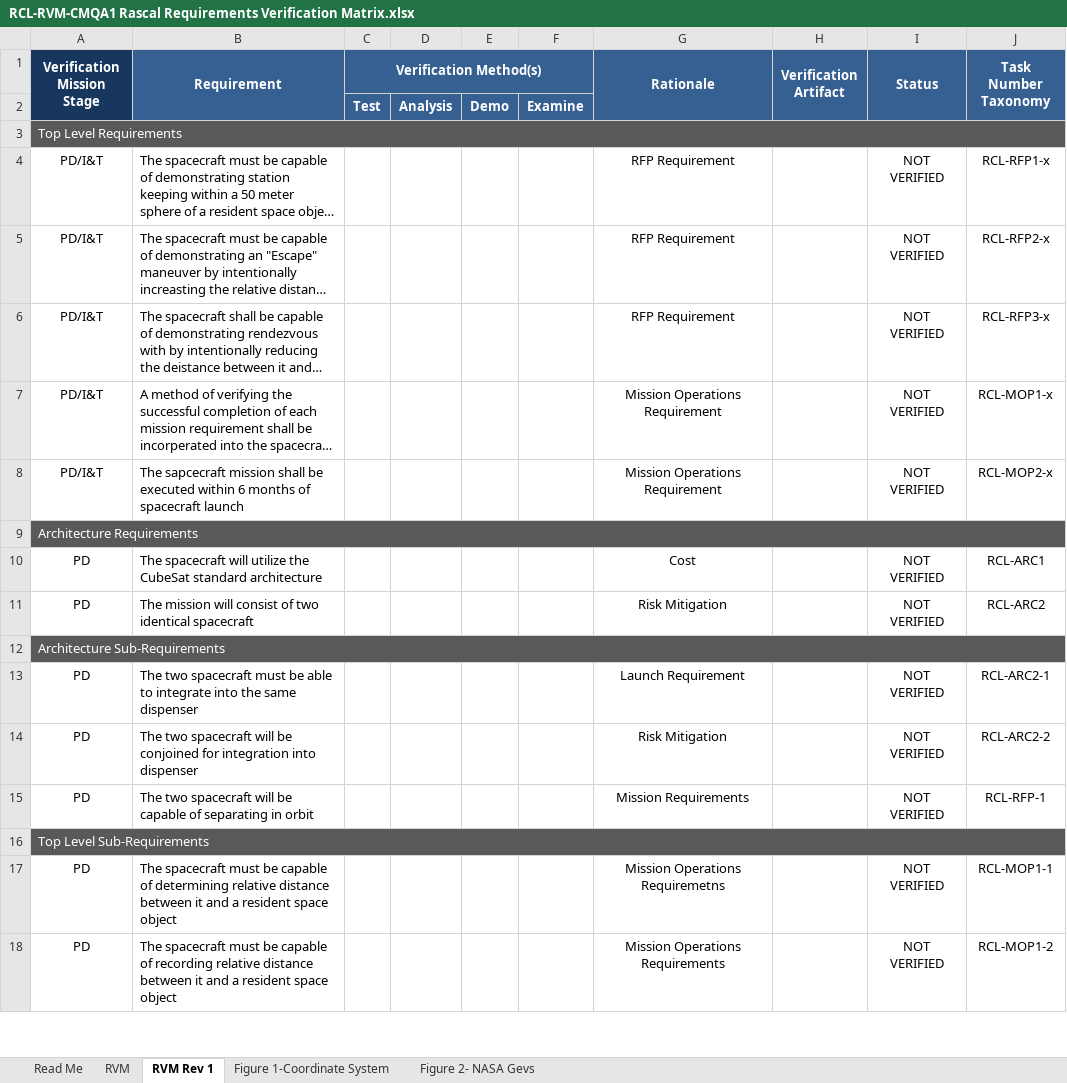
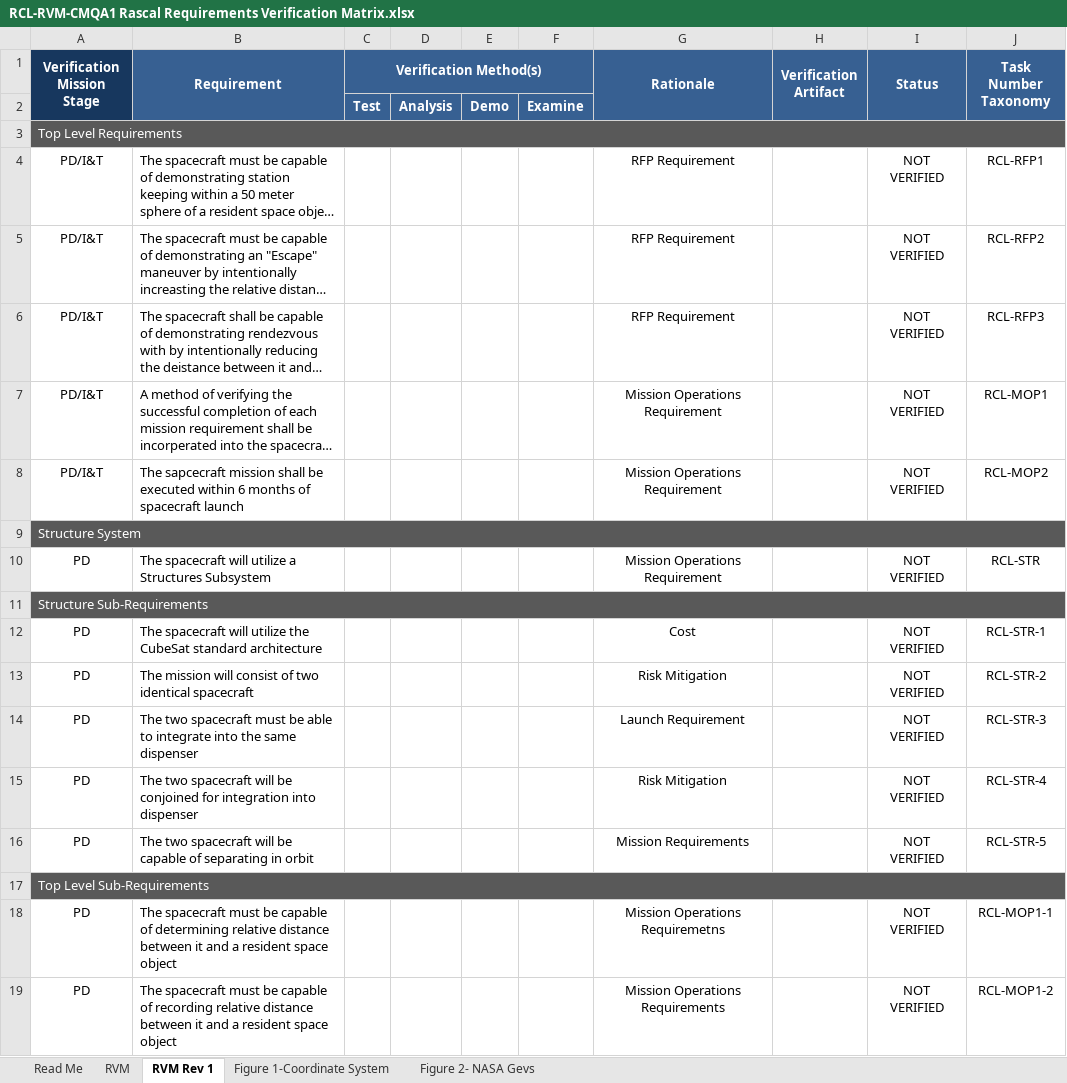
Before and after one commit to RascalSeniorDesign/Preliminary-Design, an Excel workbook: CMQA/Requirements Verification Matrix/RCL-RVM-CMQA1 Rascal Requirements Verification Matrix.xlsx, sheet RVM Rev 1, drawn as a sheet; only a part is shown; long unchanged cells end in …; values as stored, in another font and other column widths than the file's, no borders; conditional formats not drawn; removed rows and columns are numbered as before the commit, all else as after; the diff covers the shown part only; the diff names each change by its address in the sheet, - before the commit and + after, or states it on an @@ line.

Commit message:
Added Power Requirements and reorganized structures requirements

```diff
--- a/CMQA/Requirements Verification Matrix/RCL-RVM-CMQA1 Rascal Requirements Verification Matrix.xlsx (sheet RVM Rev 1)
+++ b/CMQA/Requirements Verification Matrix/RCL-RVM-CMQA1 Rascal Requirements Verification Matrix.xlsx (sheet RVM Rev 1)
-J4 (Task Number Taxonomy): RCL-RFP1-x
+J4 (Task Number Taxonomy): RCL-RFP1
-J5 (Task Number Taxonomy): RCL-RFP2-x
+J5 (Task Number Taxonomy): RCL-RFP2
-J6 (Task Number Taxonomy): RCL-RFP3-x
+J6 (Task Number Taxonomy): RCL-RFP3
-J7 (Task Number Taxonomy): RCL-MOP1-x
+J7 (Task Number Taxonomy): RCL-MOP1
-J8 (Task Number Taxonomy): RCL-MOP2-x
+J8 (Task Number Taxonomy): RCL-MOP2
-A9 (Verification Mission Stage): Architecture Requirements
+A9 (Verification Mission Stage): Structure System
+row 10: PD | The spacecraft will utilize a Structures Subsystem |  |  |  |  | Mission Operations Requirement |  | NOT VERIFIED | RCL-STR
+row 11: Structure Sub-Requirements
-J12 (Task Number Taxonomy): RCL-ARC1
+J12 (Task Number Taxonomy): RCL-STR-1
-J13 (Task Number Taxonomy): RCL-ARC2
+J13 (Task Number Taxonomy): RCL-STR-2
-row 12: Architecture Sub-Requirements
-J14 (Task Number Taxonomy): RCL-ARC2-1
+J14 (Task Number Taxonomy): RCL-STR-3
-J15 (Task Number Taxonomy): RCL-ARC2-2
+J15 (Task Number Taxonomy): RCL-STR-4
-J16 (Task Number Taxonomy): RCL-RFP-1
+J16 (Task Number Taxonomy): RCL-STR-5
```
Also changed, not shown: 4 added rows, 9 removed rows and 8 edited cells elsewhere in this sheet.
